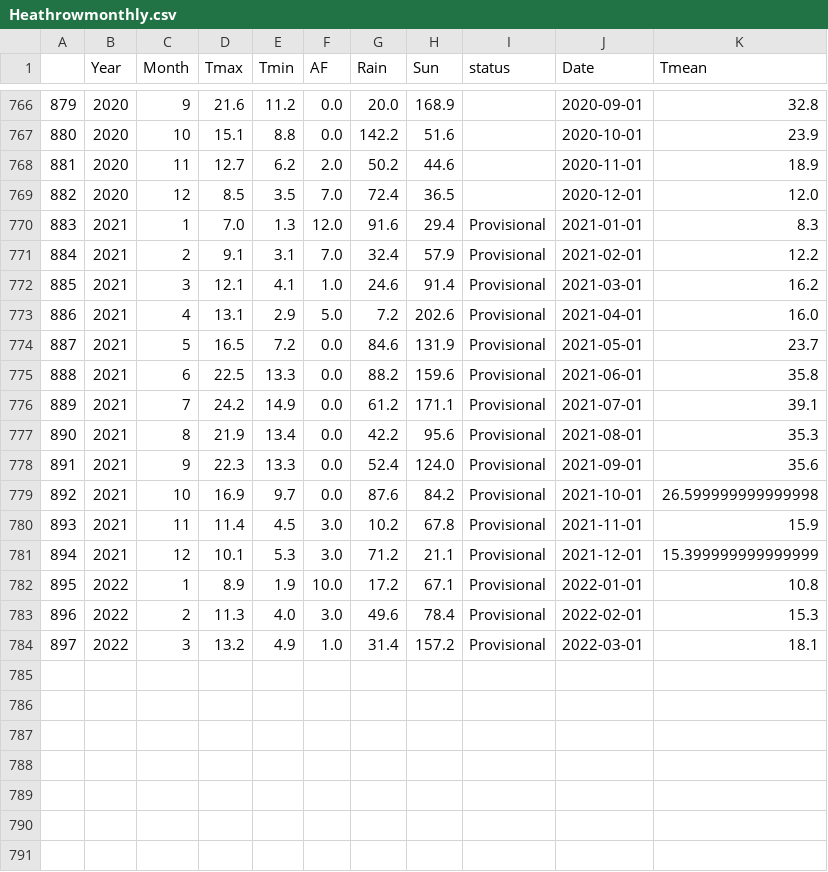
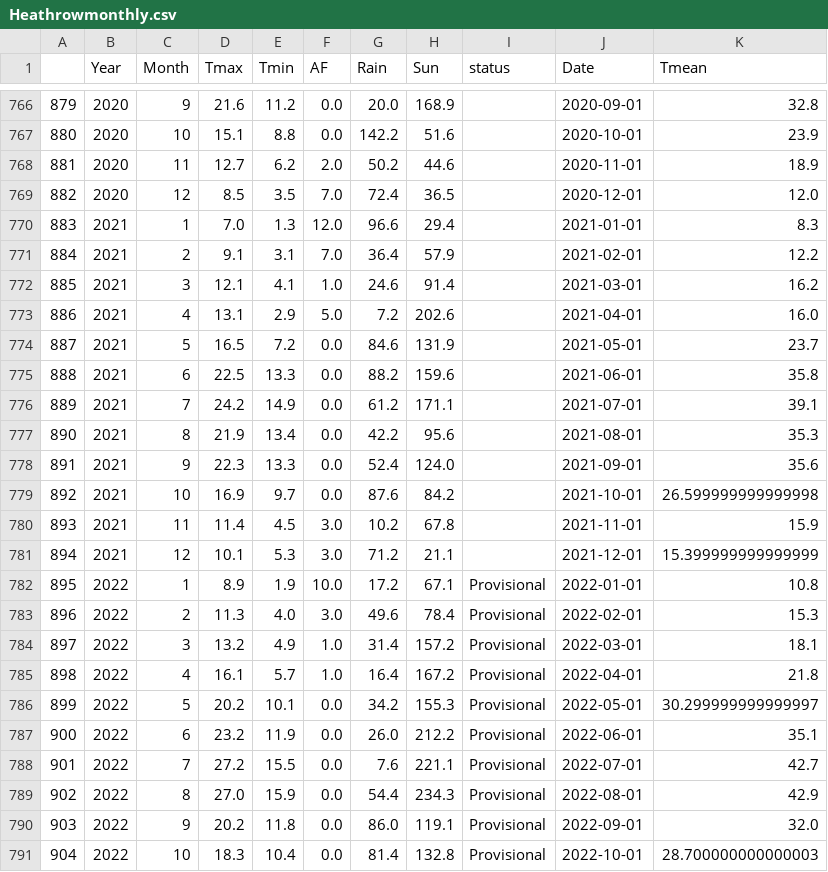
Before and after one commit to alanjones2/Alan-Jones-article-code, a CSV file: histweather/Heathrowmonthly.csv, drawn as a sheet; only a part is shown, gaps mark what is left out.

```diff
--- a/histweather/Heathrowmonthly.csv
+++ b/histweather/Heathrowmonthly.csv
@@ -769,14 +769,14 @@
 882,2020,12,8.5,3.5,7.0,72.4,36.5,,2020-12-01,12.0
-883,2021,1,7.0,1.3,12.0,91.6,29.4,Provisional,2021-01-01,8.3
-884,2021,2,9.1,3.1,7.0,32.4,57.9,Provisional,2021-02-01,12.2
-885,2021,3,12.1,4.1,1.0,24.6,91.4,Provisional,2021-03-01,16.2
-886,2021,4,13.1,2.9,5.0,7.2,202.6,Provisional,2021-04-01,16.0
-887,2021,5,16.5,7.2,0.0,84.6,131.9,Provisional,2021-05-01,23.7
-888,2021,6,22.5,13.3,0.0,88.2,159.6,Provisional,2021-06-01,35.8
-889,2021,7,24.2,14.9,0.0,61.2,171.1,Provisional,2021-07-01,39.1
-890,2021,8,21.9,13.4,0.0,42.2,95.6,Provisional,2021-08-01,35.3
-891,2021,9,22.3,13.3,0.0,52.4,124.0,Provisional,2021-09-01,35.6
-892,2021,10,16.9,9.7,0.0,87.6,84.2,Provisional,2021-10-01,26.599999999999998
-893,2021,11,11.4,4.5,3.0,10.2,67.8,Provisional,2021-11-01,15.9
-894,2021,12,10.1,5.3,3.0,71.2,21.1,Provisional,2021-12-01,15.399999999999999
+883,2021,1,7.0,1.3,12.0,96.6,29.4,,2021-01-01,8.3
+884,2021,2,9.1,3.1,7.0,36.4,57.9,,2021-02-01,12.2
+885,2021,3,12.1,4.1,1.0,24.6,91.4,,2021-03-01,16.2
+886,2021,4,13.1,2.9,5.0,7.2,202.6,,2021-04-01,16.0
+887,2021,5,16.5,7.2,0.0,84.6,131.9,,2021-05-01,23.7
+888,2021,6,22.5,13.3,0.0,88.2,159.6,,2021-06-01,35.8
+889,2021,7,24.2,14.9,0.0,61.2,171.1,,2021-07-01,39.1
+890,2021,8,21.9,13.4,0.0,42.2,95.6,,2021-08-01,35.3
+891,2021,9,22.3,13.3,0.0,52.4,124.0,,2021-09-01,35.6
+892,2021,10,16.9,9.7,0.0,87.6,84.2,,2021-10-01,26.599999999999998
+893,2021,11,11.4,4.5,3.0,10.2,67.8,,2021-11-01,15.9
+894,2021,12,10.1,5.3,3.0,71.2,21.1,,2021-12-01,15.399999999999999
 895,2022,1,8.9,1.9,10.0,17.2,67.1,Provisional,2022-01-01,10.8
@@ -784 +784,8 @@
 897,2022,3,13.2,4.9,1.0,31.4,157.2,Provisional,2022-03-01,18.1
+898,2022,4,16.1,5.7,1.0,16.4,167.2,Provisional,2022-04-01,21.8
+899,2022,5,20.2,10.1,0.0,34.2,155.3,Provisional,2022-05-01,30.299999999999997
+900,2022,6,23.2,11.9,0.0,26.0,212.2,Provisional,2022-06-01,35.1
+901,2022,7,27.2,15.5,0.0,7.6,221.1,Provisional,2022-07-01,42.7
+902,2022,8,27.0,15.9,0.0,54.4,234.3,Provisional,2022-08-01,42.9
+903,2022,9,20.2,11.8,0.0,86.0,119.1,Provisional,2022-09-01,32.0
+904,2022,10,18.3,10.4,0.0,81.4,132.8,Provisional,2022-10-01,28.700000000000003
```
Also changed, not shown: histweather/Aberporthmonthly.csv, histweather/Oxfordmonthly.csv, 38 other files.
